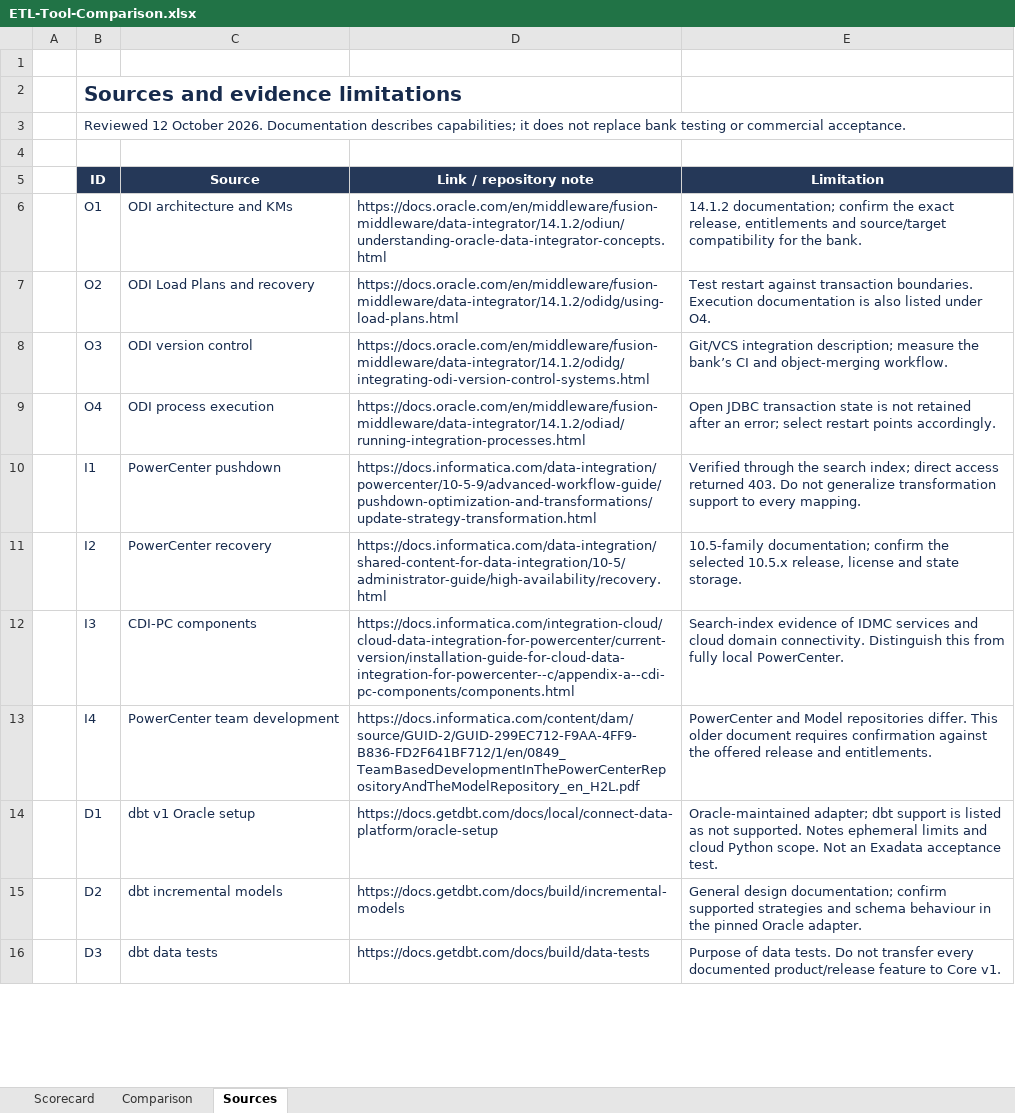
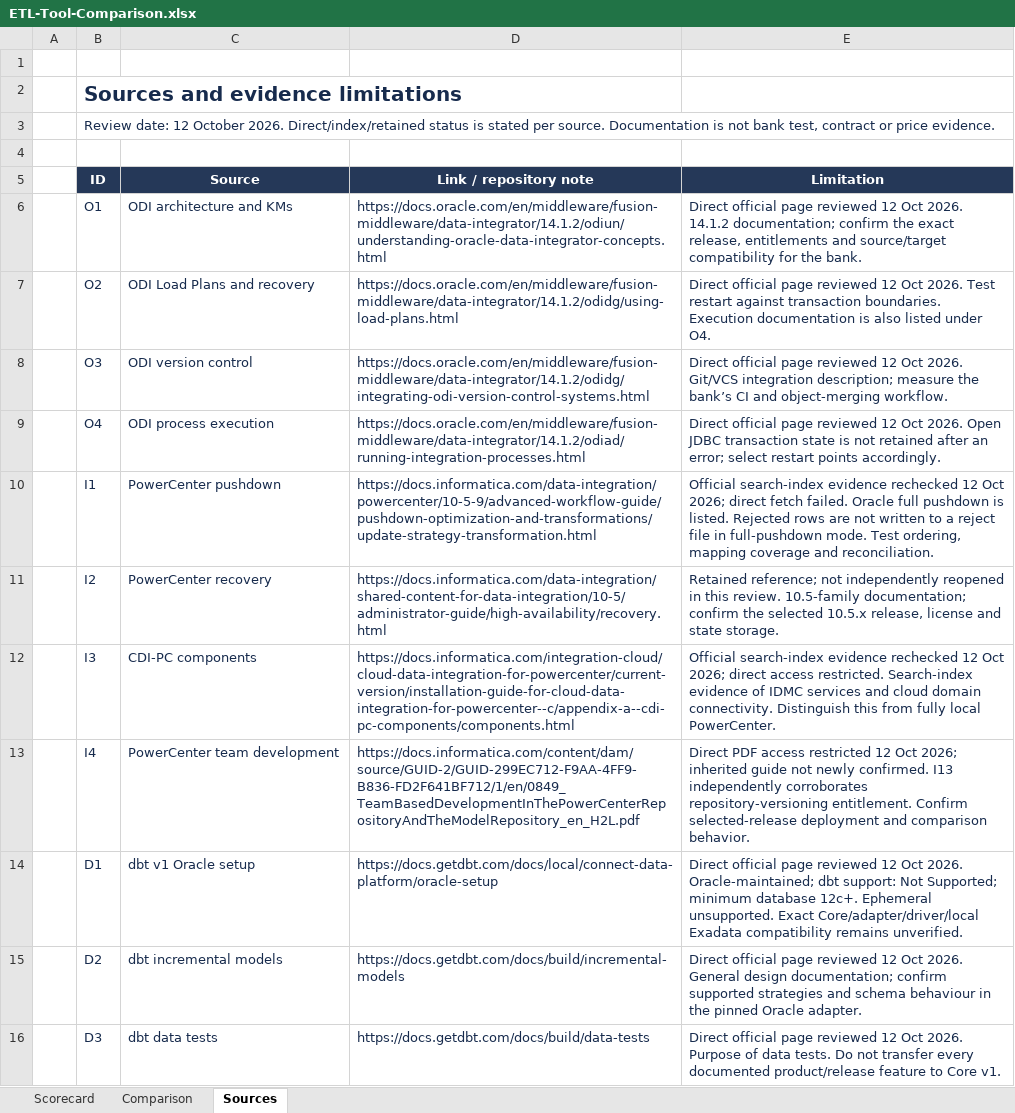
Before and after one commit to hanifidemirel0/Cursor-Projects, an Excel workbook: outputs/01a0e6cb-7e1f-7113-8240-55bc8904e0f2/etl-evaluation/ETL-Tool-Comparison.xlsx, sheet Sources, drawn as a sheet; only a part is shown; values as stored, in another font and other column widths than the file's, no borders; the diff covers the shown part only; the diff names each change by its address in the sheet, - before the commit and + after, or states it on an @@ line.

```diff
--- a/outputs/01a0e6cb-7e1f-7113-8240-55bc8904e0f2/etl-evaluation/ETL-Tool-Comparison.xlsx (sheet Sources)
+++ b/outputs/01a0e6cb-7e1f-7113-8240-55bc8904e0f2/etl-evaluation/ETL-Tool-Comparison.xlsx (sheet Sources)
-B3 (ID): Reviewed 12 October 2026. Documentation describes capabilities; it does not replace bank testing or commercial acceptance.
+B3 (ID): Review date: 12 October 2026. Direct/index/retained status is stated per source. Documentation is not bank test, contract or price evidence.
-E6 (Limitation): 14.1.2 documentation;…
+E6 (Limitation): Direct official page reviewed 12 Oct 2026. 14.1.2 documentation;…
-E7 (Limitation): Test restart…
+E7 (Limitation): Direct official page reviewed 12 Oct 2026. Test restart…
-E8 (Limitation): Git/VCS integration…
+E8 (Limitation): Direct official page reviewed 12 Oct 2026. Git/VCS integration…
-E9 (Limitation): Open JDBC…
+E9 (Limitation): Direct official page reviewed 12 Oct 2026. Open JDBC…
-E10 (Limitation): Verified through the search index; direct access returned 403. Do not generalize transformation support to every mapping.
+E10 (Limitation): Official search-index evidence rechecked 12 Oct 2026; direct fetch failed. Oracle full pushdown is listed. Rejected rows are not written to a reject file in full-pushdown mode. Test ordering, mapping coverage and reconciliation.
-E11 (Limitation): 10.5-family documentation;…
+E11 (Limitation): Retained reference; not independently reopened in this review. 10.5-family documentation;…
-E12 (Limitation): Search-index evidence…
+E12 (Limitation): Official search-index evidence rechecked 12 Oct 2026; direct access restricted. Search-index evidence…
-E13 (Limitation): PowerCenter and Model repositories differ. This older document requires confirmation against the offered release and entitlements.
+E13 (Limitation): Direct PDF access restricted 12 Oct 2026; inherited guide not newly confirmed. I13 independently corroborates repository-versioning entitlement. Confirm selected-release deployment and comparison behavior.
-E14 (Limitation): Oracle-maintained adapter; dbt support is listed as not supported. Notes ephemeral limits and cloud Python scope. Not an Exadata acceptance test.
+E14 (Limitation): Direct official page reviewed 12 Oct 2026. Oracle-maintained; dbt support: Not Supported; minimum database 12c+. Ephemeral unsupported. Exact Core/adapter/driver/local Exadata compatibility remains unverified.
-E15 (Limitation): General design…
+E15 (Limitation): Direct official page reviewed 12 Oct 2026. General design…
-E16 (Limitation): Purpose of…
+E16 (Limitation): Direct official page reviewed 12 Oct 2026. Purpose of…
```
Also changed, not shown: 35 added rows and 11 edited cells elsewhere in this sheet, sheet Comparison, sheet Scorecard, formulas that keep their value, 20 other files.
